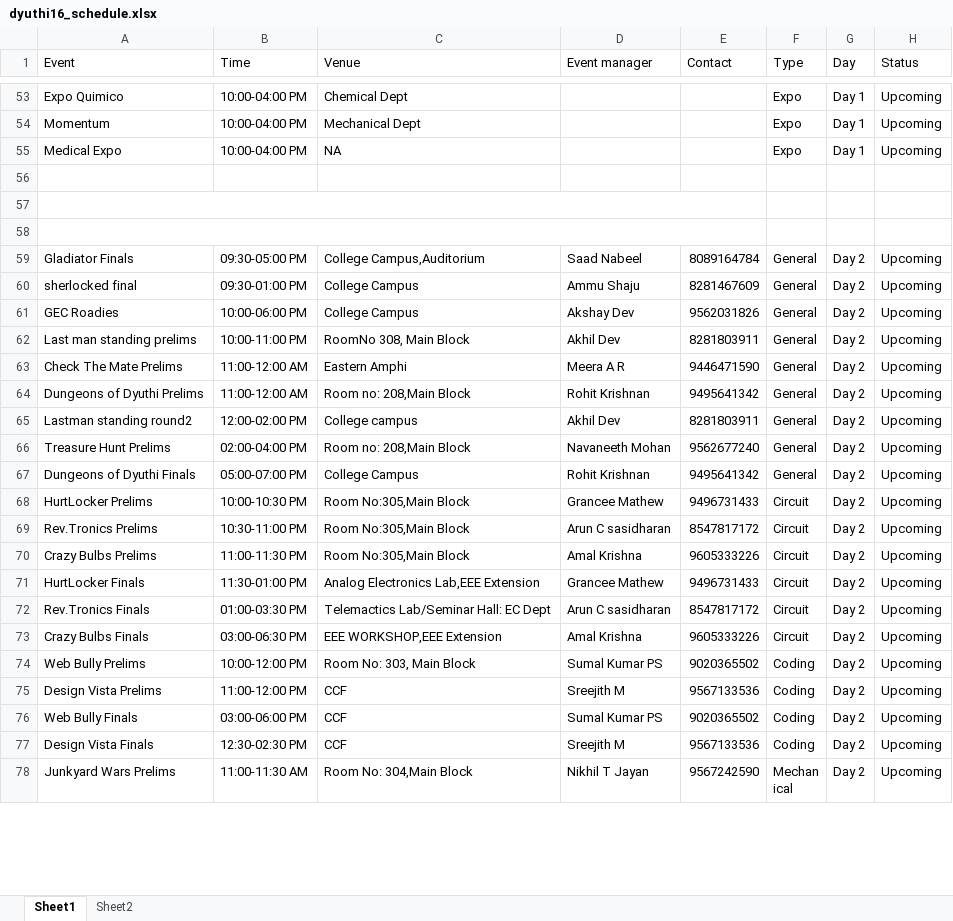
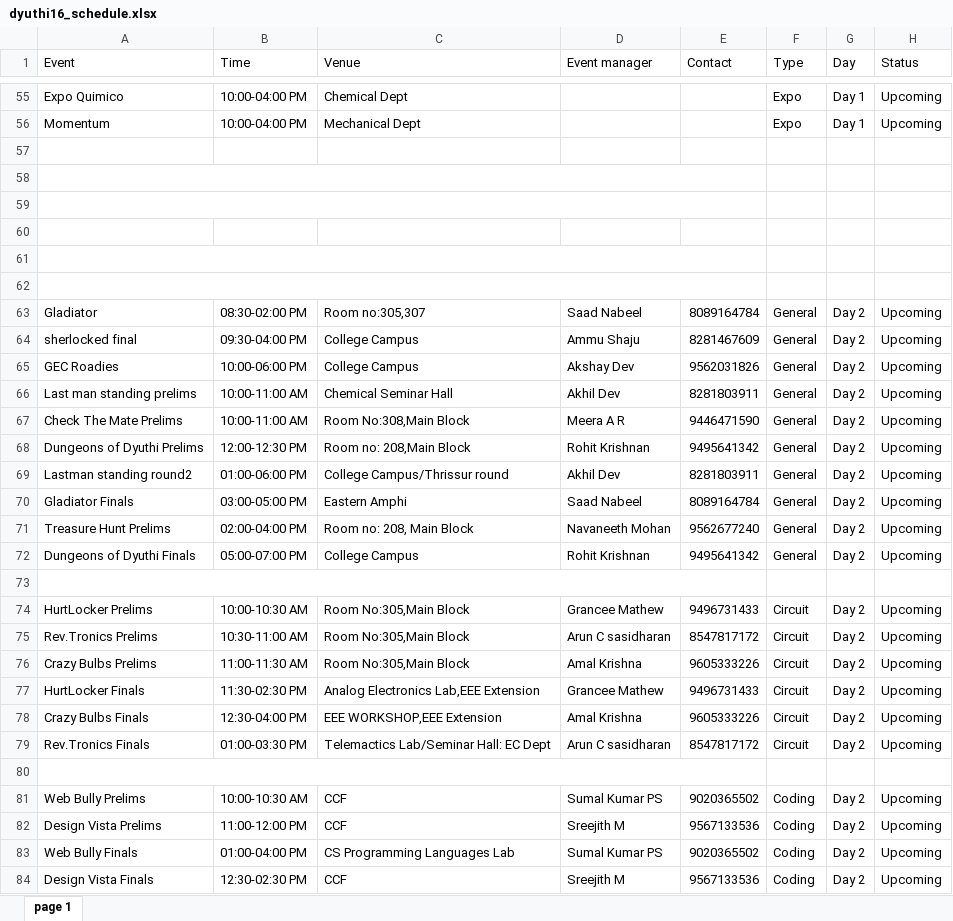
Before and after one commit to arjunair86/Dyuthi, an Excel workbook: dyuthi16_schedule.xlsx, sheet page 1, drawn as a sheet; only a part is shown, gaps mark what is left out; the shorter side is filled out with more unchanged rows; values as stored, in another font and other column widths than the file's, no cell formats; removed rows and columns are numbered as before the commit, all else as after; the diff covers the shown part only; the diff names each change by its address in the sheet, - before the commit and + after, or states it on an @@ line.

```diff
--- a/dyuthi16_schedule.xlsx (sheet page 1)
+++ b/dyuthi16_schedule.xlsx (sheet page 1)
-sheet tab: Sheet1
+sheet tab: page 1
-sheet tab: Sheet2
-row 55: Medical Expo | 10:00-04:00 PM | NA |  |  | Expo | Day 1 | Upcoming
+row 60: (empty)
+row 61: (empty)
+row 62: (empty)
-A63 (Event): Gladiator Finals
+A63 (Event): Gladiator
-B63 (Time): 09:30-05:00 PM
+B63 (Time): 08:30-02:00 PM
-C63 (Venue): College Campus,Auditorium
+C63 (Venue): Room no:305,307
-B64 (Time): 09:30-01:00 PM
+B64 (Time): 09:30-04:00 PM
-B66 (Time): 10:00-11:00 PM
+B66 (Time): 10:00-11:00 AM
-C66 (Venue): RoomNo 308, Main Block
+C66 (Venue): Chemical Seminar Hall
-B67 (Time): 11:00-12:00 AM
+B67 (Time): 10:00-11:00 AM
-C67 (Venue): Eastern Amphi
+C67 (Venue): Room No:308,Main Block
-B68 (Time): 11:00-12:00 AM
+B68 (Time): 12:00-12:30 PM
-B69 (Time): 12:00-02:00 PM
+B69 (Time): 01:00-06:00 PM
-C69 (Venue): College campus
+C69 (Venue): College Campus/Thrissur round
+row 70: Gladiator Finals | 03:00-05:00 PM | Eastern Amphi | Saad Nabeel | 8089164784 | General | Day 2 | Upcoming
-C71 (Venue): Room no: 208,Main Block
+C71 (Venue): Room no: 208, Main Block
+row 73: (empty)
-B74 (Time): 10:00-10:30 PM
+B74 (Time): 10:00-10:30 AM
-B75 (Time): 10:30-11:00 PM
+B75 (Time): 10:30-11:00 AM
-B76 (Time): 11:00-11:30 PM
+B76 (Time): 11:00-11:30 AM
-B77 (Time): 11:30-01:00 PM
+B77 (Time): 11:30-02:30 PM
+row 78: Crazy Bulbs Finals | 12:30-04:00 PM | EEE WORKSHOP,EEE Extension | Amal Krishna | 9605333226 | Circuit | Day 2 | Upcoming
-row 80: Crazy Bulbs Finals | 03:00-06:30 PM | EEE WORKSHOP,EEE Extension | Amal Krishna | 9605333226 | Circuit | Day 2 | Upcoming
+row 80: (empty)
+A80:E80 merged
-B81 (Time): 10:00-12:00 PM
+B81 (Time): 10:00-10:30 AM
-C81 (Venue): Room No: 303, Main Block
+C81 (Venue): CCF
-B83 (Time): 03:00-06:00 PM
+B83 (Time): 01:00-04:00 PM
-C83 (Venue): CCF
+C83 (Venue): CS Programming Languages Lab
```
Also changed, not shown: 32 added rows, 126 edited cells and merged cells elsewhere in this sheet, cell formats.
